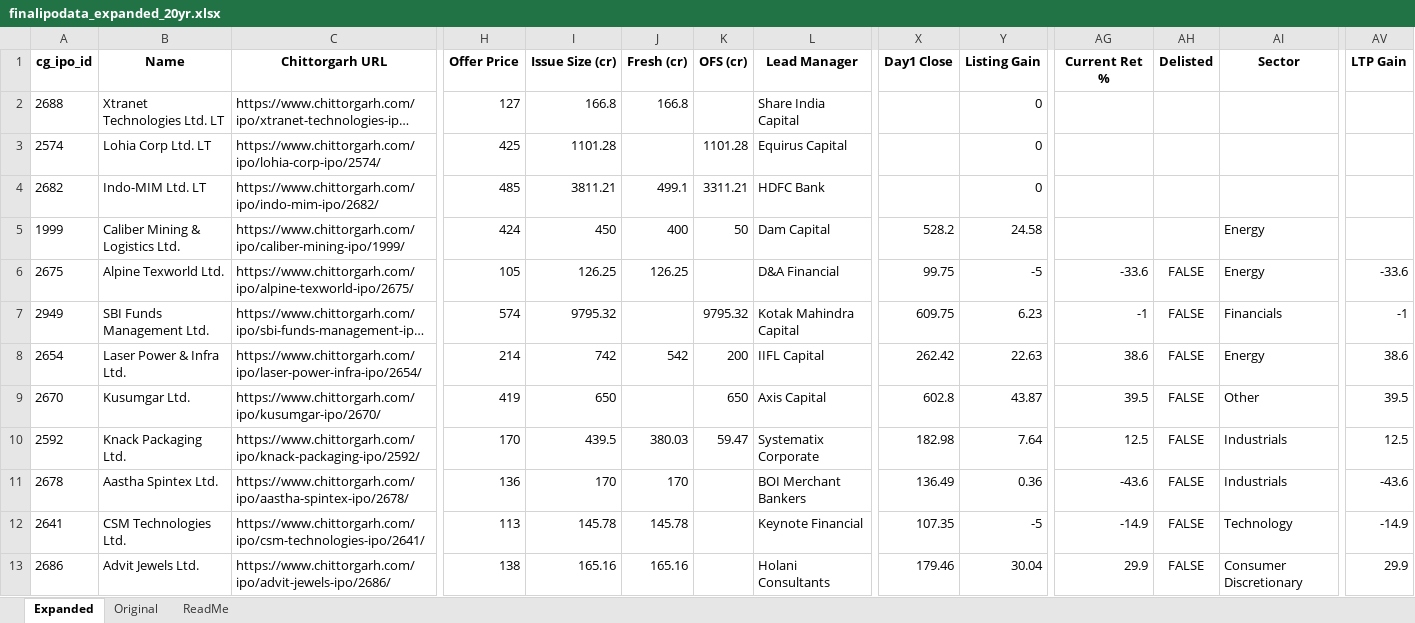
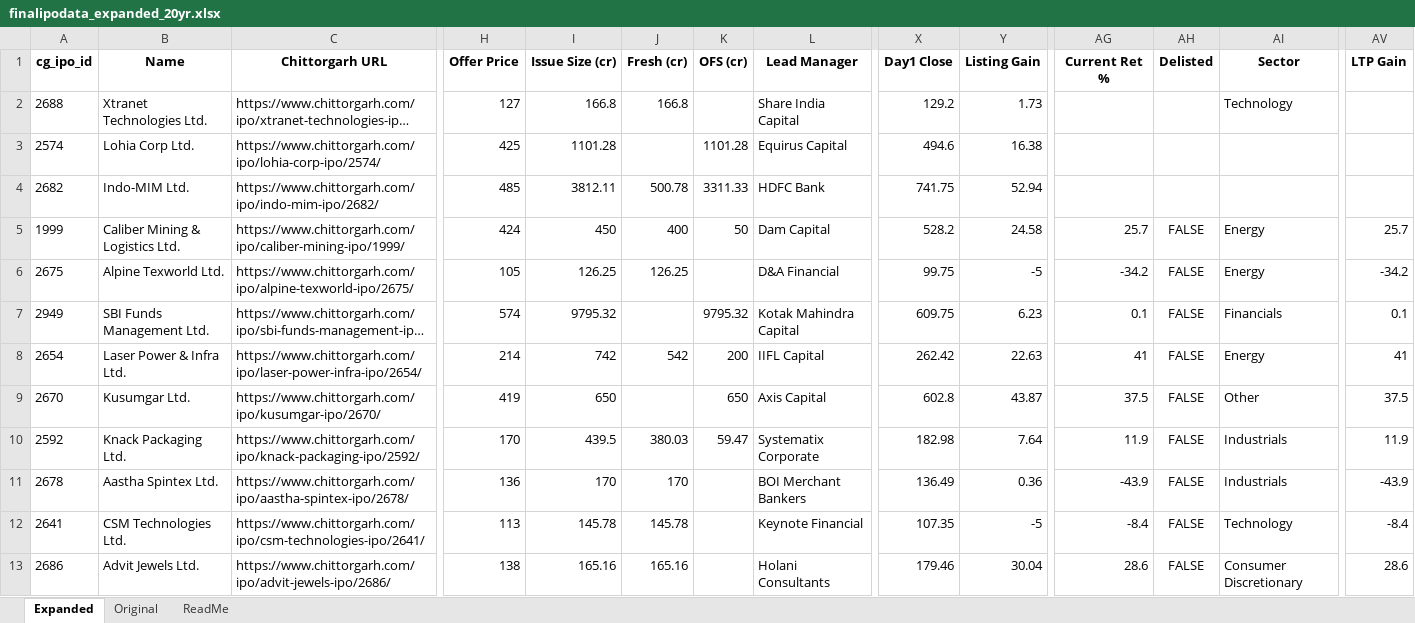
Before and after one commit to rohanbeingsocial/ipo-radar, an Excel workbook: ipodata/finalipodata_expanded_20yr.xlsx, sheet Expanded, drawn as a sheet; only a part is shown, gaps mark what is left out; long unchanged cells end in …; values as stored, in another font and other column widths than the file's, no borders; the diff covers the shown part only; the diff names each change by its address in the sheet, - before the commit and + after, or states it on an @@ line.

```diff
--- a/ipodata/finalipodata_expanded_20yr.xlsx (sheet Expanded)
+++ b/ipodata/finalipodata_expanded_20yr.xlsx (sheet Expanded)
-B2 (Name): Xtranet Technologies Ltd. LT
+B2 (Name): Xtranet Technologies Ltd.
-X2 (Day1 Close): (empty)
+X2 (Day1 Close): 129.2
-Y2 (Listing Gain): 0
+Y2 (Listing Gain): 1.73
-AI2 (Sector): (empty)
+AI2 (Sector): Technology
-B3 (Name): Lohia Corp Ltd. LT
+B3 (Name): Lohia Corp Ltd.
-X3 (Day1 Close): (empty)
+X3 (Day1 Close): 494.6
-Y3 (Listing Gain): 0
+Y3 (Listing Gain): 16.38
-B4 (Name): Indo-MIM Ltd. LT
+B4 (Name): Indo-MIM Ltd.
-I4 (Issue Size (cr)): 3811.21
+I4 (Issue Size (cr)): 3812.11
-J4 (Fresh (cr)): 499.1
+J4 (Fresh (cr)): 500.78
-K4 (OFS (cr)): 3311.21
+K4 (OFS (cr)): 3311.33
-X4 (Day1 Close): (empty)
+X4 (Day1 Close): 741.75
-Y4 (Listing Gain): 0
+Y4 (Listing Gain): 52.94
-AG5 (Current Ret %): (empty)
+AG5 (Current Ret %): 25.7
-AH5 (Delisted): (empty)
+AH5 (Delisted): FALSE
-AV5 (LTP Gain): (empty)
+AV5 (LTP Gain): 25.7
-AG6 (Current Ret %): -33.6
+AG6 (Current Ret %): -34.2
-AV6 (LTP Gain): -33.6
+AV6 (LTP Gain): -34.2
-AG7 (Current Ret %): -1
+AG7 (Current Ret %): 0.1
-AV7 (LTP Gain): -1
+AV7 (LTP Gain): 0.1
-AG8 (Current Ret %): 38.6
+AG8 (Current Ret %): 41
-AV8 (LTP Gain): 38.6
+AV8 (LTP Gain): 41
-AG9 (Current Ret %): 39.5
+AG9 (Current Ret %): 37.5
-AV9 (LTP Gain): 39.5
+AV9 (LTP Gain): 37.5
-AG10 (Current Ret %): 12.5
+AG10 (Current Ret %): 11.9
-AV10 (LTP Gain): 12.5
+AV10 (LTP Gain): 11.9
-AG11 (Current Ret %): -43.6
+AG11 (Current Ret %): -43.9
-AV11 (LTP Gain): -43.6
+AV11 (LTP Gain): -43.9
-AG12 (Current Ret %): -14.9
+AG12 (Current Ret %): -8.4
-AV12 (LTP Gain): -14.9
+AV12 (LTP Gain): -8.4
-AG13 (Current Ret %): 29.9
+AG13 (Current Ret %): 28.6
-AV13 (LTP Gain): 29.9
+AV13 (LTP Gain): 28.6
```
Also changed, not shown: 417 edited cells elsewhere in this sheet, 8 other files.
